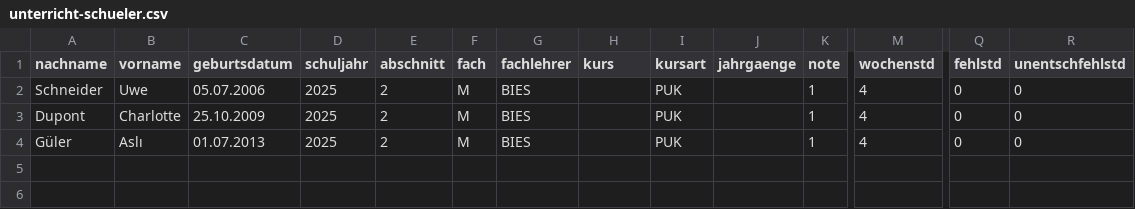
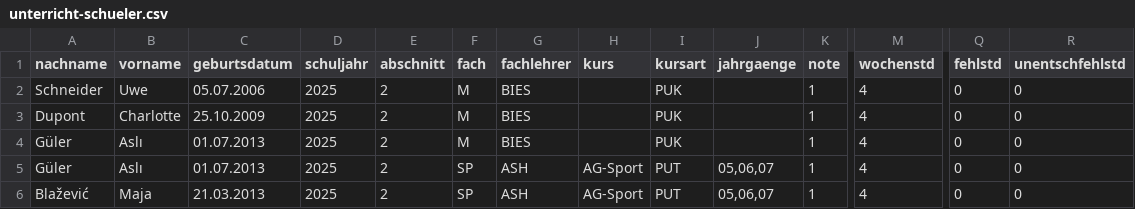
Before and after one commit to SVWS-NRW/SVWS-Import, a CSV file: examples/unterricht-schueler.csv, drawn as a sheet; only a part is shown, gaps mark what is left out; rows hold the shown columns only; the diff names each change by its address in the sheet, - before the commit and + after, or states it on an @@ line.

```diff
--- a/examples/unterricht-schueler.csv
+++ b/examples/unterricht-schueler.csv
+row 5: Güler | Aslı | 01.07.2013 | 2025 | 2 | SP | ASH | AG-Sport | PUT | 05,06,07 | 1 | 4 | 0 | 0
+row 6: Blažević | Maja | 21.03.2013 | 2025 | 2 | SP | ASH | AG-Sport | PUT | 05,06,07 | 1 | 4 | 0 | 0
```
Also changed, not shown: 3 other files.
